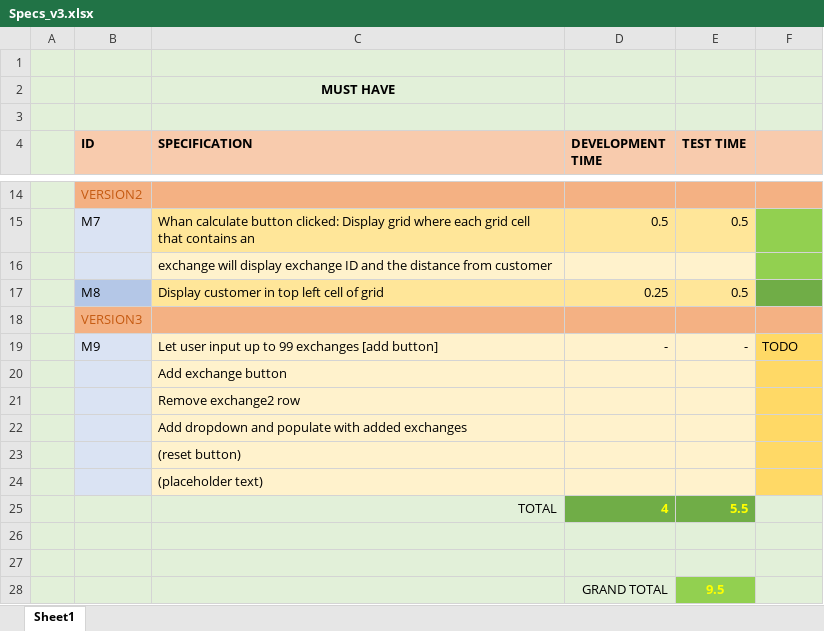
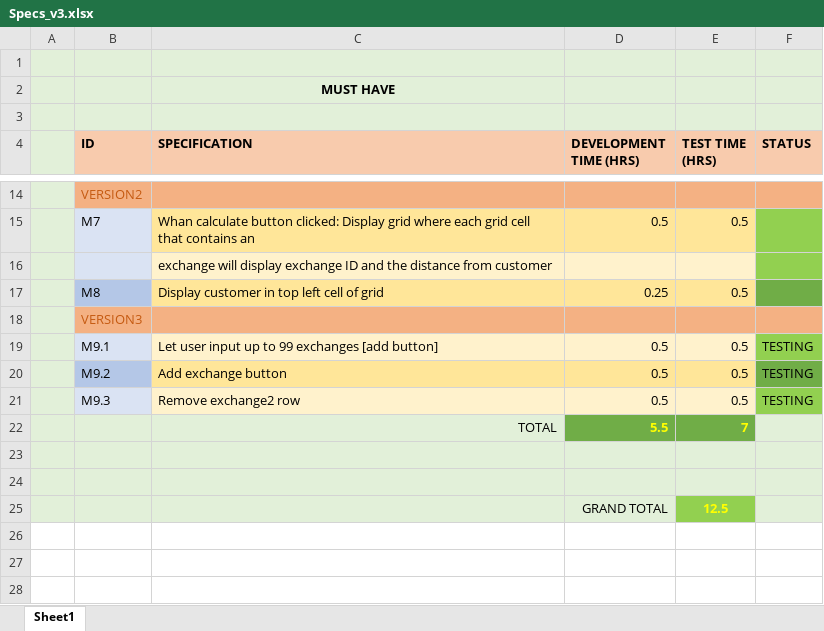
Before and after one commit to mattbulley/Team-Infinite, an Excel workbook: v3/documentation/Specs_v3.xlsx, sheet Sheet1, drawn as a sheet; only a part is shown, gaps mark what is left out; values as stored, in another font and other column widths than the file's, no borders; removed rows and columns are numbered as before the commit, all else as after; the diff names each change by its address in the sheet, - before the commit and + after, or states it on an @@ line.

```diff
--- a/v3/documentation/Specs_v3.xlsx (sheet Sheet1)
+++ b/v3/documentation/Specs_v3.xlsx (sheet Sheet1)
-D4: DEVELOPMENT TIME
+D4: DEVELOPMENT TIME (HRS)
-E4: TEST TIME
+E4: TEST TIME (HRS)
-F4: (empty)
+F4: STATUS
-row 19:  | M9 | Let user input up to 99 exchanges [add button] | - | - | TODO
-row 20:  |  | Add exchange button
-row 21:  |  | Remove exchange2 row
-row 22:  |  | Add dropdown and populate with added exchanges
-row 23:  |  | (reset button)
-row 24:  |  | (placeholder text)
-row 25:  |  | TOTAL | 4 | 5.5
+row 19:  | M9.1 | Let user input up to 99 exchanges [add button] | 0.5 | 0.5 | TESTING
+row 20:  | M9.2 | Add exchange button | 0.5 | 0.5 | TESTING
+row 21:  | M9.3 | Remove exchange2 row | 0.5 | 0.5 | TESTING
+row 22:  |  | TOTAL | 5.5 | 7
-E25 (TEST TIME (HRS)): 9.5
+E25 (TEST TIME (HRS)): 12.5
```
Also changed, not shown: v1/documentation/Specs_v1.xlsx, v2/documentation/Specs_v2.xlsx, 1 other file.
